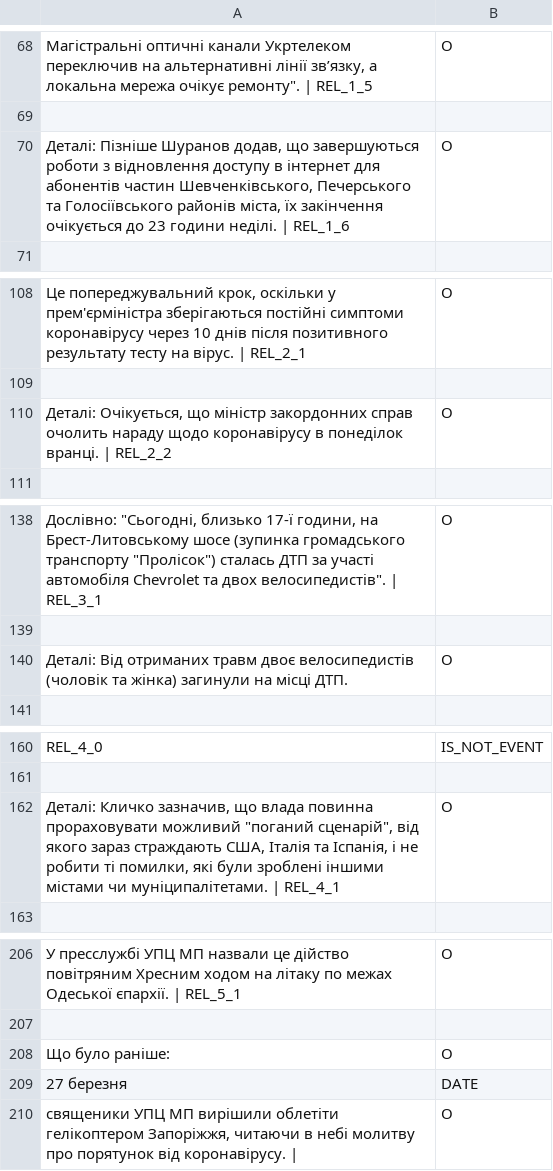
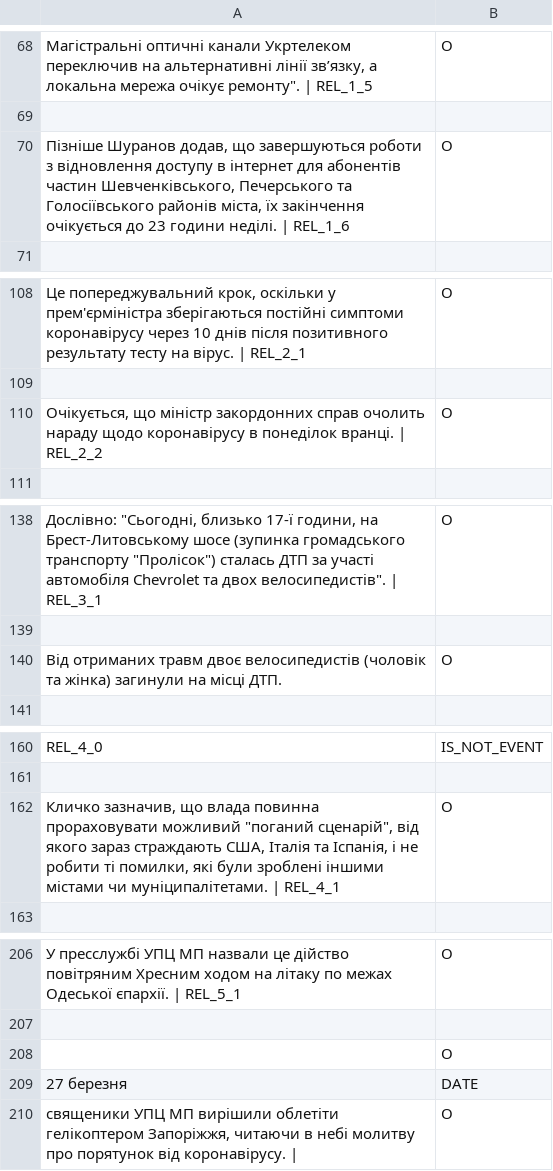
Before and after one commit to lisss/good-omen, a TSV file: data/articles/annotated/ann_48.tsv, drawn as a sheet; only a part is shown, gaps mark what is left out; the diff covers the shown part only; the diff names each change by its address in the sheet, - before the commit and + after, or states it on an @@ line.

```diff
--- a/data/articles/annotated/ann_48.tsv
+++ b/data/articles/annotated/ann_48.tsv
-A70: Деталі: Пізніше Шуранов…
+A70: Пізніше Шуранов…
-A110: Деталі: Очікується, що…
+A110: Очікується, що…
-A140: Деталі: Від отриманих…
+A140: Від отриманих…
-A162: Деталі: Кличко зазначив,…
+A162: Кличко зазначив,…
-A208: Що було раніше:
+A208: (empty)
```
Also changed, not shown: 8 removed rows and 60 edited cells elsewhere in this file, data/articles/annotated/ann_303.tsv, 10 other files.
